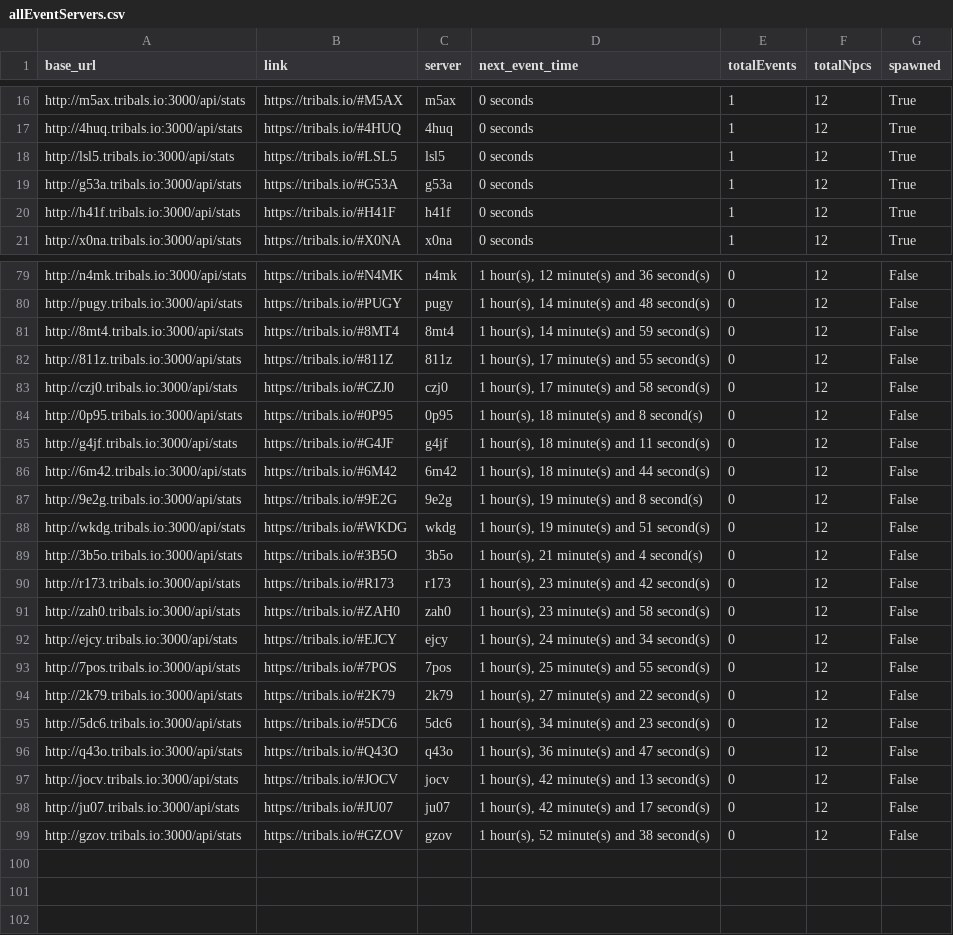
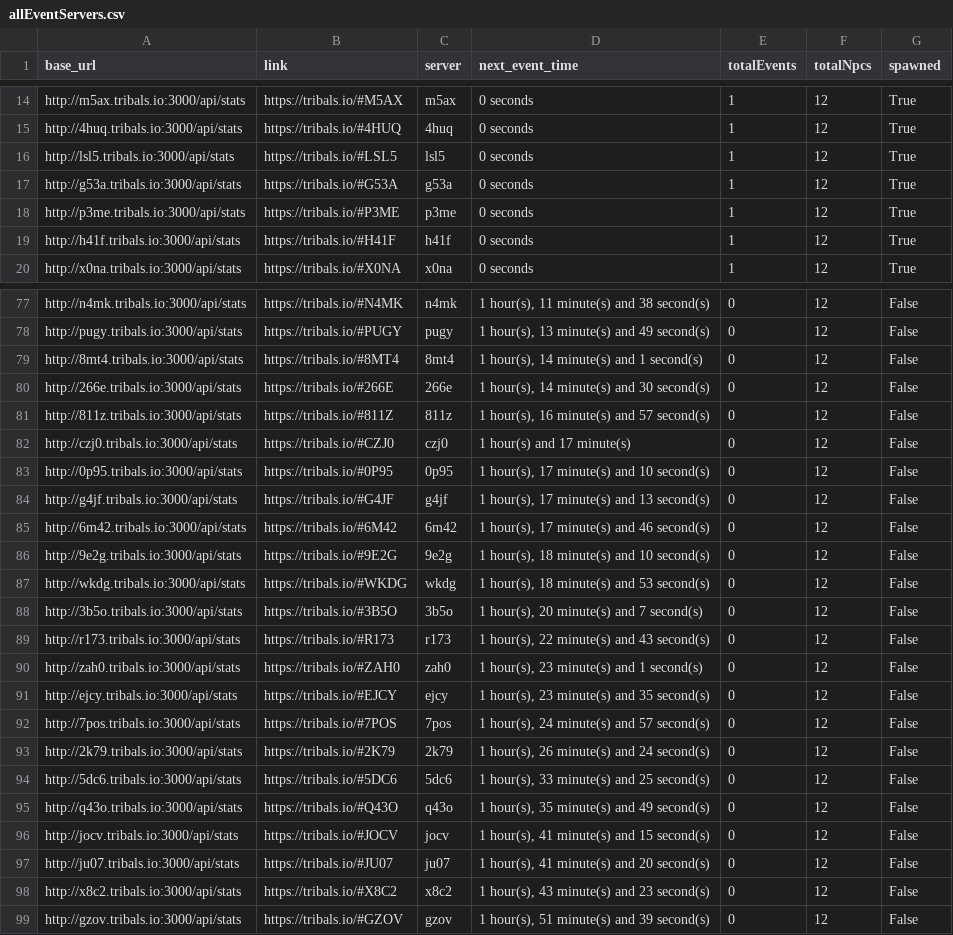
Before and after one commit to HCWcoder/adad, a CSV file: allEventServers.csv, drawn as a sheet; only a part is shown, gaps mark what is left out; addresses are those after the commit; the diff covers the shown part only; the diff names each change by its address in the sheet, - before the commit and + after, or states it on an @@ line.

```diff
--- a/allEventServers.csv
+++ b/allEventServers.csv
+row 18: http://p3me.tribals.io:3000/api/stats | https://tribals.io/#P3ME | p3me | 0 seconds | 1 | 12 | True
-D77 (next_event_time): 1 hour(s), 12 minute(s) and 36 second(s)
+D77 (next_event_time): 1 hour(s), 11 minute(s) and 38 second(s)
-D78 (next_event_time): 1 hour(s), 14 minute(s) and 48 second(s)
+D78 (next_event_time): 1 hour(s), 13 minute(s) and 49 second(s)
-D79 (next_event_time): 1 hour(s), 14 minute(s) and 59 second(s)
+D79 (next_event_time): 1 hour(s), 14 minute(s) and 1 second(s)
+row 80: http://266e.tribals.io:3000/api/stats | https://tribals.io/#266E | 266e | 1 hour(s), 14 minute(s) and 30 second(s) | 0 | 12 | False
-D81 (next_event_time): 1 hour(s), 17 minute(s) and 55 second(s)
+D81 (next_event_time): 1 hour(s), 16 minute(s) and 57 second(s)
-D82 (next_event_time): 1 hour(s), 17 minute(s) and 58 second(s)
+D82 (next_event_time): 1 hour(s) and 17 minute(s)
-D83 (next_event_time): 1 hour(s), 18 minute(s) and 8 second(s)
+D83 (next_event_time): 1 hour(s), 17 minute(s) and 10 second(s)
-D84 (next_event_time): 1 hour(s), 18 minute(s) and 11 second(s)
+D84 (next_event_time): 1 hour(s), 17 minute(s) and 13 second(s)
-D85 (next_event_time): 1 hour(s), 18 minute(s) and 44 second(s)
+D85 (next_event_time): 1 hour(s), 17 minute(s) and 46 second(s)
-D86 (next_event_time): 1 hour(s), 19 minute(s) and 8 second(s)
+D86 (next_event_time): 1 hour(s), 18 minute(s) and 10 second(s)
-D87 (next_event_time): 1 hour(s), 19 minute(s) and 51 second(s)
+D87 (next_event_time): 1 hour(s), 18 minute(s) and 53 second(s)
-D88 (next_event_time): 1 hour(s), 21 minute(s) and 4 second(s)
+D88 (next_event_time): 1 hour(s), 20 minute(s) and 7 second(s)
-D89 (next_event_time): 1 hour(s), 23 minute(s) and 42 second(s)
+D89 (next_event_time): 1 hour(s), 22 minute(s) and 43 second(s)
-D90 (next_event_time): 1 hour(s), 23 minute(s) and 58 second(s)
+D90 (next_event_time): 1 hour(s), 23 minute(s) and 1 second(s)
-D91 (next_event_time): 1 hour(s), 24 minute(s) and 34 second(s)
+D91 (next_event_time): 1 hour(s), 23 minute(s) and 35 second(s)
-D92 (next_event_time): 1 hour(s), 25 minute(s) and 55 second(s)
+D92 (next_event_time): 1 hour(s), 24 minute(s) and 57 second(s)
-D93 (next_event_time): 1 hour(s), 27 minute(s) and 22 second(s)
+D93 (next_event_time): 1 hour(s), 26 minute(s) and 24 second(s)
-D94 (next_event_time): 1 hour(s), 34 minute(s) and 23 second(s)
+D94 (next_event_time): 1 hour(s), 33 minute(s) and 25 second(s)
-D95 (next_event_time): 1 hour(s), 36 minute(s) and 47 second(s)
+D95 (next_event_time): 1 hour(s), 35 minute(s) and 49 second(s)
-D96 (next_event_time): 1 hour(s), 42 minute(s) and 13 second(s)
+D96 (next_event_time): 1 hour(s), 41 minute(s) and 15 second(s)
-D97 (next_event_time): 1 hour(s), 42 minute(s) and 17 second(s)
+D97 (next_event_time): 1 hour(s), 41 minute(s) and 20 second(s)
+row 98: http://x8c2.tribals.io:3000/api/stats | https://tribals.io/#X8C2 | x8c2 | 1 hour(s), 43 minute(s) and 23 second(s) | 0 | 12 | False
-D99 (next_event_time): 1 hour(s), 52 minute(s) and 38 second(s)
+D99 (next_event_time): 1 hour(s), 51 minute(s) and 39 second(s)
```
Also changed, not shown: 1 added row, 4 removed rows, 6 moved rows and 47 edited cells elsewhere in this file.
